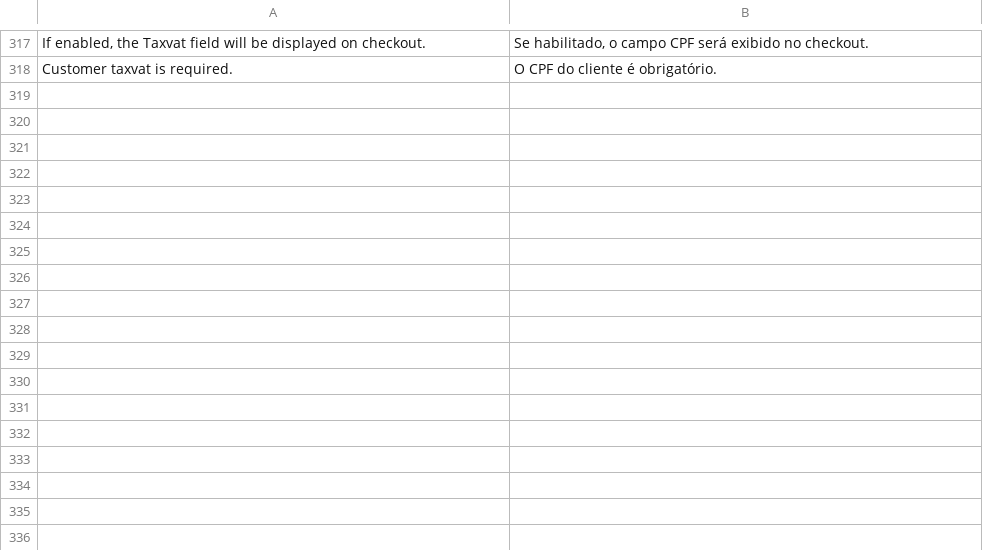
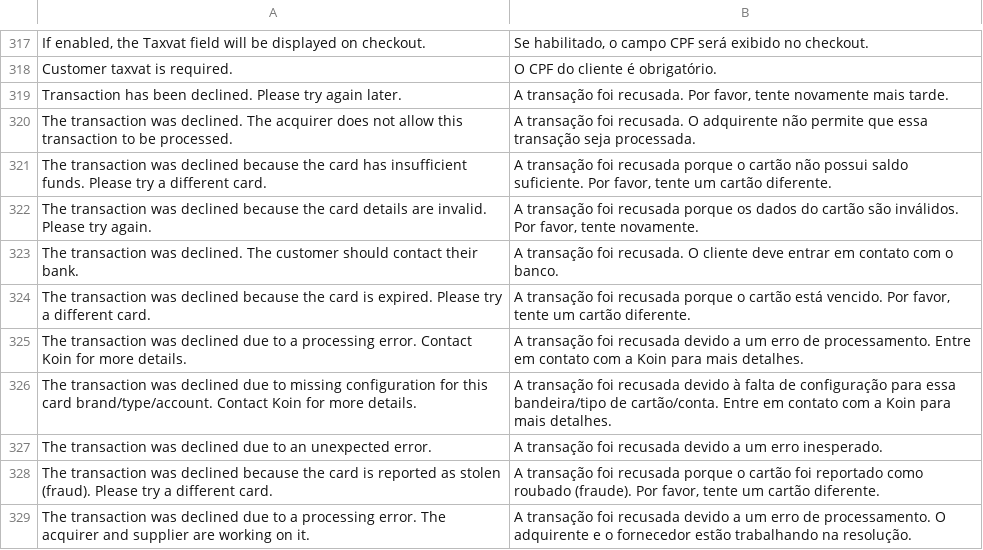
Before and after one commit to GabrielAntal/koin-magento2, a CSV file: i18n/pt_BR.csv, drawn as a sheet; only a part is shown, gaps mark what is left out.

```diff
--- a/i18n/pt_BR.csv
+++ b/i18n/pt_BR.csv
@@ -318 +318,12 @@
 "Customer taxvat is required.","O CPF do cliente é obrigatório."
+"Transaction has been declined. Please try again later.","A transação foi recusada. Por favor, tente novamente mais tarde."
+"The transaction was declined. The acquirer does not allow this transaction to be processed.","A transação foi recusada. O adquirente não permite que essa transação seja processada."
+"The transaction was declined because the card has insufficient funds. Please try a different card.","A transação foi recusada porque o cartão não possui saldo suficiente. Por favor, tente um cartão diferente."
+"The transaction was declined because the card details are invalid. Please try again.","A transação foi recusada porque os dados do cartão são inválidos. Por favor, tente novamente."
+"The transaction was declined. The customer should contact their bank.","A transação foi recusada. O cliente deve entrar em contato com o banco."
+"The transaction was declined because the card is expired. Please try a different card.","A transação foi recusada porque o cartão está vencido. Por favor, tente um cartão diferente."
+"The transaction was declined due to a processing error. Contact Koin for more details.","A transação foi recusada devido a um erro de processamento. Entre em contato com a Koin para mais detalhes."
+"The transaction was declined due to missing configuration for this card brand/type/account. Contact Koin for more details.","A transação foi recusada devido à falta de configuração para essa bandeira/tipo de cartão/conta. Entre em contato com a Koin para mais detalhes."
+"The transaction was declined due to an unexpected error.","A transação foi recusada devido a um erro inesperado."
+"The transaction was declined because the card is reported as stolen (fraud). Please try a different card.","A transação foi recusada porque o cartão foi reportado como roubado (fraude). Por favor, tente um cartão diferente."
+"The transaction was declined due to a processing error. The acquirer and supplier are working on it.","A transação foi recusada devido a um erro de processamento. O adquirente e o fornecedor estão trabalhando na resolução."
```
Also changed, not shown: i18n/es_AR.csv, i18n/es_CO.csv, 6 other files.
